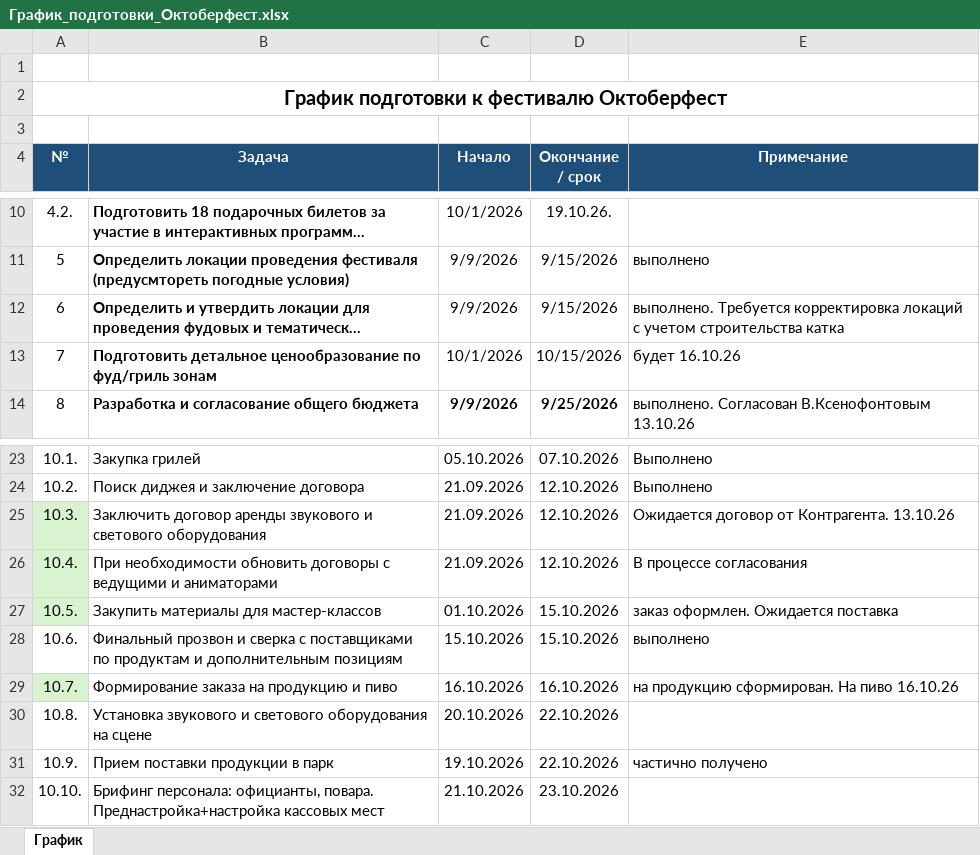
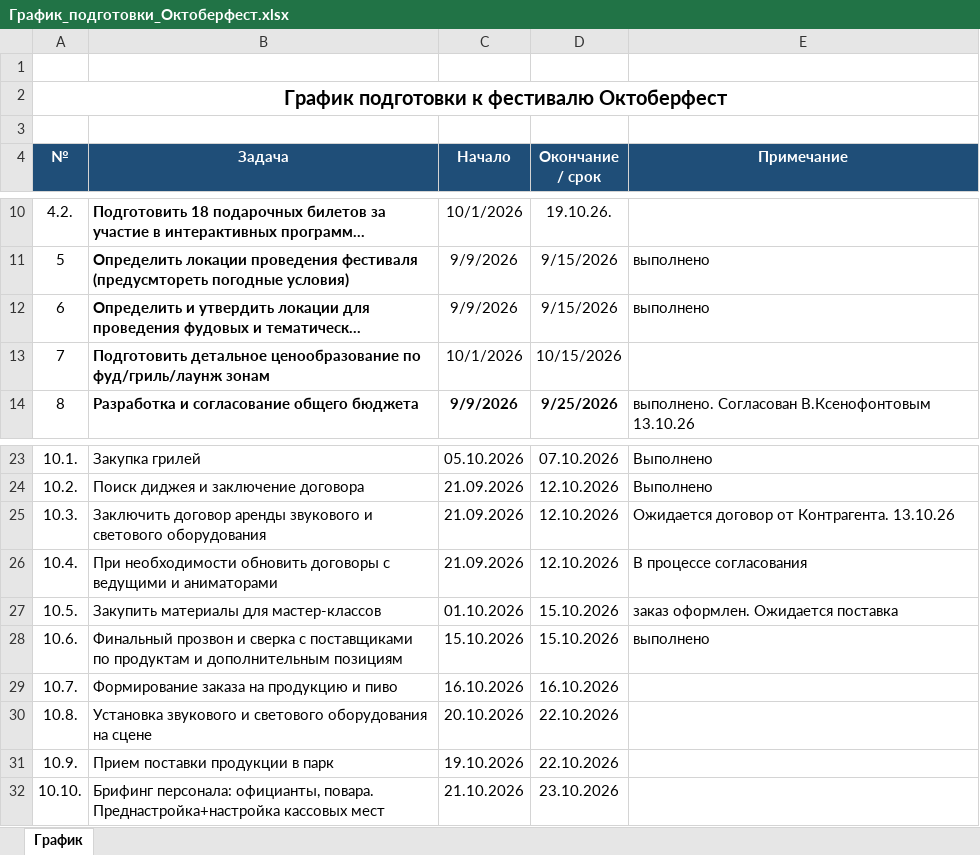
Before and after one commit to mrskorolkovanew-cpu/oktoberfest-dashboard-2026, an Excel workbook: dist/График_подготовки_Октоберфест.xlsx, sheet График, drawn as a sheet; only a part is shown, gaps mark what is left out; long unchanged cells end in …; values as stored, in another font and other column widths than the file's, no borders; the diff names each change by its address in the sheet, - before the commit and + after, or states it on an @@ line.

```diff
--- a/dist/График_подготовки_Октоберфест.xlsx (sheet График)
+++ b/dist/График_подготовки_Октоберфест.xlsx (sheet График)
-E12 (Примечание): выполнено. Требуется корректировка локаций с учетом строительства катка
+E12 (Примечание): выполнено
-B13 (Задача): …ценообразование по фуд/гриль зонам
+B13 (Задача): …ценообразование по фуд/гриль/лаунж зонам
-E13 (Примечание): будет 16.10.26
+E13 (Примечание): (empty)
-A25:A27 fill: #D9F2D0
+A25:A27 fill: none
-A29 fill: #D9F2D0
+A29 fill: none
-E29 (Примечание): на продукцию сформирован. На пиво 16.10.26
+E29 (Примечание): (empty)
-E31 (Примечание): частично получено
+E31 (Примечание): (empty)
```
Also changed, not shown: dist/Бюджет Октоберфест.xlsx, 1 other file.
